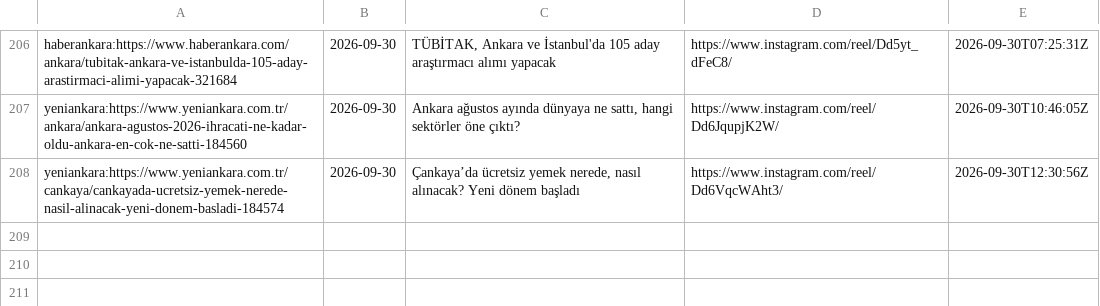
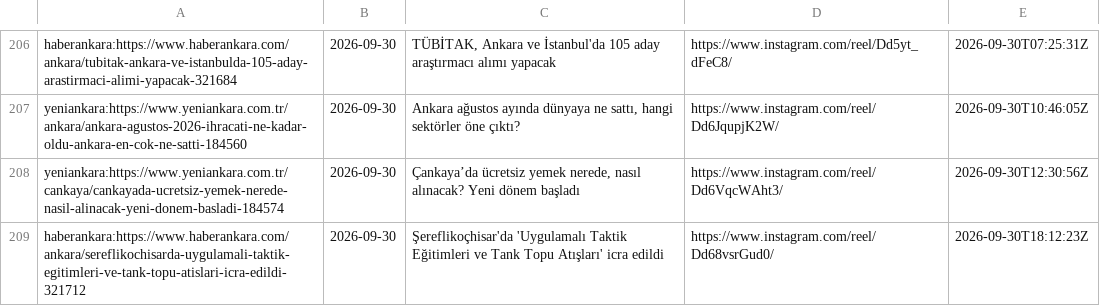
Before and after one commit to beachturk/6saniyedeankara-pipeline, a CSV file: projects/ankara/state.csv, drawn as a sheet; only a part is shown, gaps mark what is left out.

```diff
--- a/projects/ankara/state.csv
+++ b/projects/ankara/state.csv
@@ -208 +208,2 @@ yeniankara:https://www.yeniankara.com.tr/ankara/ankara-agustos-2026-ihracati-ne-
 yeniankara:https://www.yeniankara.com.tr/cankaya/cankayada-ucretsiz-yemek-nerede-nasil-alinacak-yeni-donem-basladi-184574,2026-09-30,"Çankaya’da ücretsiz yemek nerede, nasıl alınacak? Yeni dönem başladı",https://www.instagram.com/reel/Dd6VqcWAht3/,2026-09-30T12:30:56Z
+haberankara:https://www.haberankara.com/ankara/sereflikochisarda-uygulamali-taktik-egitimleri-ve-tank-topu-atislari-icra-edildi-321712,2026-09-30,Şereflikoçhisar'da 'Uygulamalı Taktik Eğitimleri ve Tank Topu Atışları' icra edildi,https://www.instagram.com/reel/Dd68vsrGud0/,2026-09-30T18:12:23Z
```
